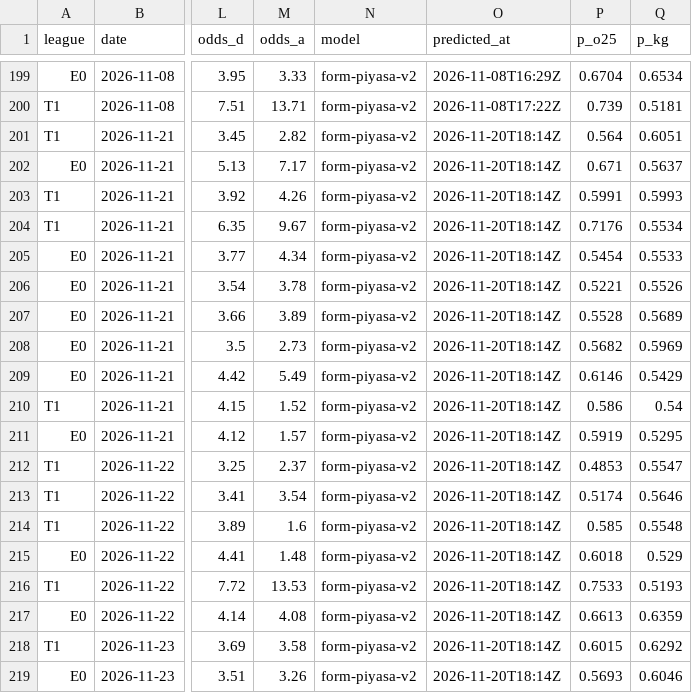
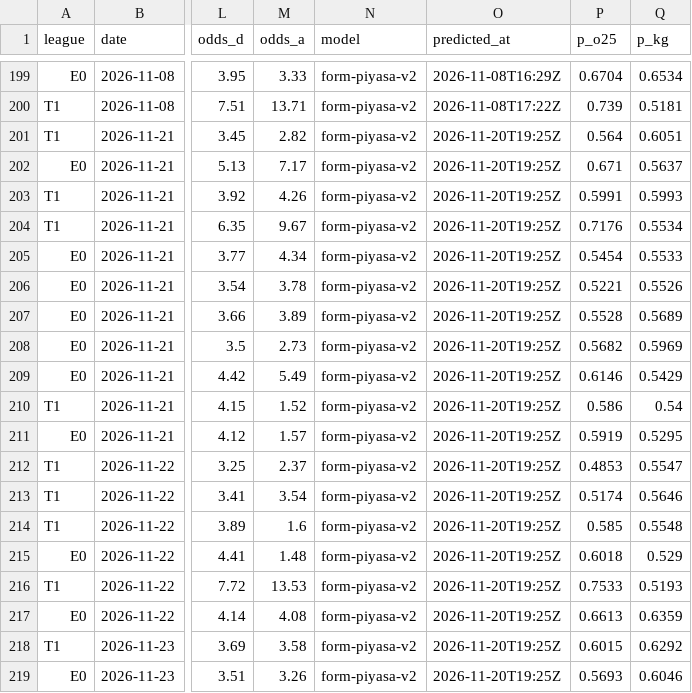
Before and after one commit to Tayips/IddiaTahmin, a CSV file: data/predictions.csv, drawn as a sheet; only a part is shown, gaps mark what is left out; the diff names each change by its address in the sheet, - before the commit and + after, or states it on an @@ line.

```diff
--- a/data/predictions.csv
+++ b/data/predictions.csv
-O201:O219 (predicted_at): 2026-11-20T18:14Z
+O201:O219 (predicted_at): 2026-11-20T19:25Z
```
Also changed, not shown: data/coupons.csv, 3 other files.
